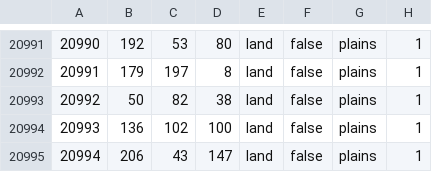
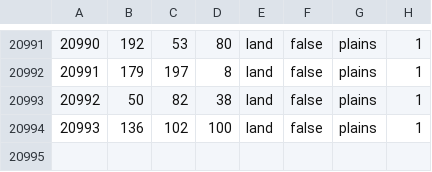
Before and after one commit to PabPababaPuba/ahgoverhaul, a CSV file: map/definition.csv, drawn as a sheet; only a part is shown, gaps mark what is left out; the diff names each change by its address in the sheet, - before the commit and + after, or states it on an @@ line.

```diff
--- a/map/definition.csv
+++ b/map/definition.csv
-row 20995: 20994 | 206 | 43 | 147 | land | false | plains | 1
```
Also changed, not shown: 54 other files.
